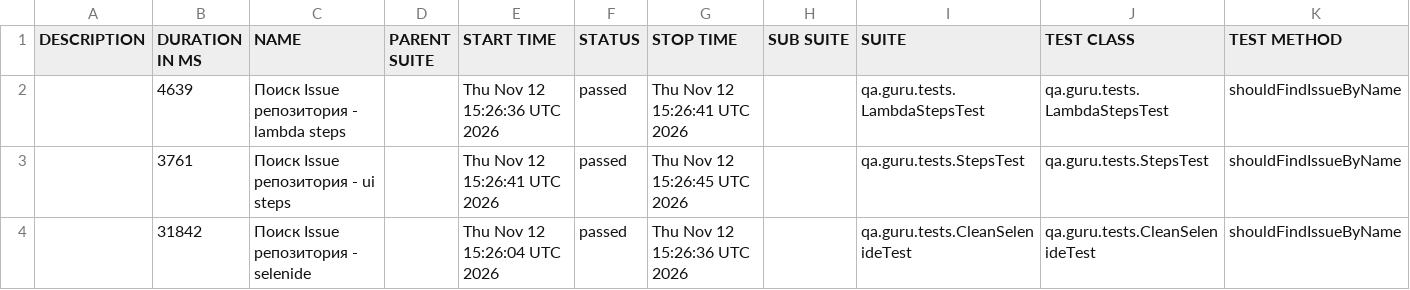
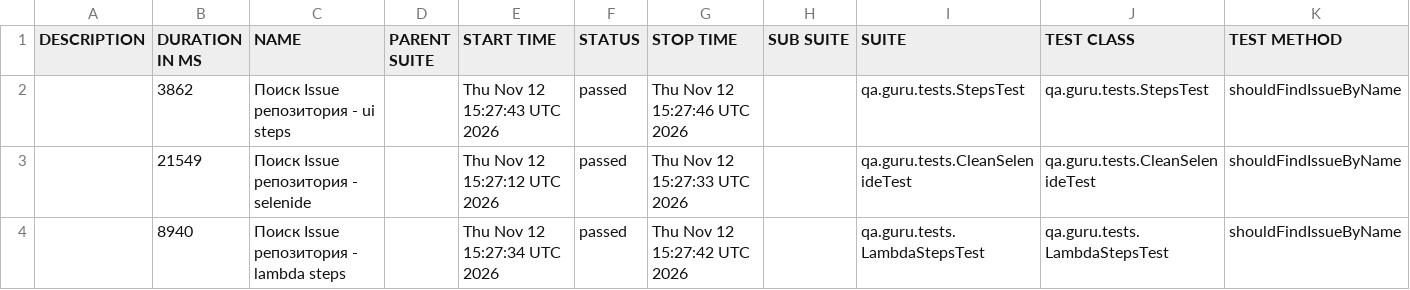
Before and after one commit to Ruslanindze/qa_guru_44_4.2, a CSV file: allureReport/data/suites.csv, drawn as a sheet.

```diff
--- a/allureReport/data/suites.csv
+++ b/allureReport/data/suites.csv
@@ -1,4 +1,4 @@
 "DESCRIPTION","DURATION IN MS","NAME","PARENT SUITE","START TIME","STATUS","STOP TIME","SUB SUITE","SUITE","TEST CLASS","TEST METHOD"
-"","4639","Поиск Issue репозитория - lambda steps","","Thu Nov 12 15:26:36 UTC 2026","passed","Thu Nov 12 15:26:41 UTC 2026","","qa.guru.tests.LambdaStepsTest","qa.guru.tests.LambdaStepsTest","shouldFindIssueByName"
-"","3761","Поиск Issue репозитория - ui steps","","Thu Nov 12 15:26:41 UTC 2026","passed","Thu Nov 12 15:26:45 UTC 2026","","qa.guru.tests.StepsTest","qa.guru.tests.StepsTest","shouldFindIssueByName"
-"","31842","Поиск Issue репозитория - selenide","","Thu Nov 12 15:26:04 UTC 2026","passed","Thu Nov 12 15:26:36 UTC 2026","","qa.guru.tests.CleanSelenideTest","qa.guru.tests.CleanSelenideTest","shouldFindIssueByName"
+"","3862","Поиск Issue репозитория - ui steps","","Thu Nov 12 15:27:43 UTC 2026","passed","Thu Nov 12 15:27:46 UTC 2026","","qa.guru.tests.StepsTest","qa.guru.tests.StepsTest","shouldFindIssueByName"
+"","21549","Поиск Issue репозитория - selenide","","Thu Nov 12 15:27:12 UTC 2026","passed","Thu Nov 12 15:27:33 UTC 2026","","qa.guru.tests.CleanSelenideTest","qa.guru.tests.CleanSelenideTest","shouldFindIssueByName"
+"","8940","Поиск Issue репозитория - lambda steps","","Thu Nov 12 15:27:34 UTC 2026","passed","Thu Nov 12 15:27:42 UTC 2026","","qa.guru.tests.LambdaStepsTest","qa.guru.tests.LambdaStepsTest","shouldFindIssueByName"
```
Also changed, not shown: 20 other files.
